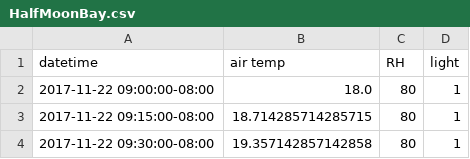
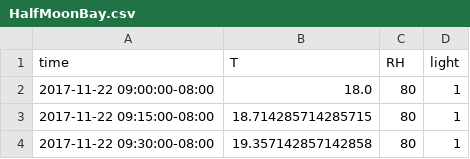
Before and after one commit to travc/chamber_control, a CSV file: HalfMoonBay.csv, drawn as a sheet; only a part is shown.

```diff
--- a/HalfMoonBay.csv
+++ b/HalfMoonBay.csv
@@ -1,2 +1,2 @@
-datetime,air temp,RH,light
+time,T,RH,light
 2017-11-22 09:00:00-08:00,18.0,80,1
```
Also changed, not shown: 4 other files.
